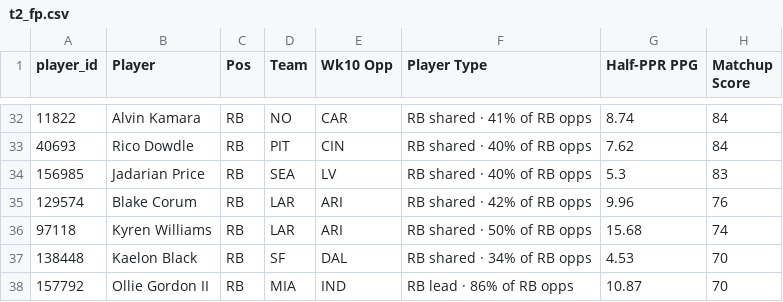
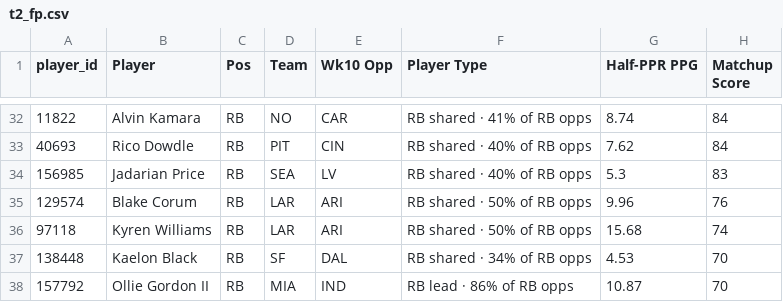
Before and after one commit to dhanani1/dwain-coverage-data, a CSV file: t2_fp.csv, drawn as a sheet; only a part is shown, gaps mark what is left out; the diff names each change by its address in the sheet, - before the commit and + after, or states it on an @@ line.

```diff
--- a/t2_fp.csv
+++ b/t2_fp.csv
-F35 (Player Type): RB shared · 42% of RB opps
+F35 (Player Type): RB shared · 50% of RB opps
```
Also changed, not shown: 1 other file.
